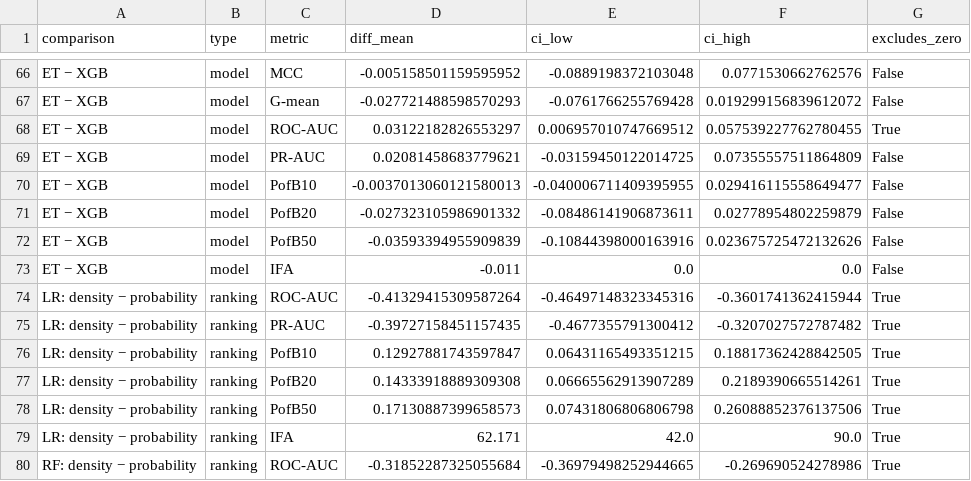
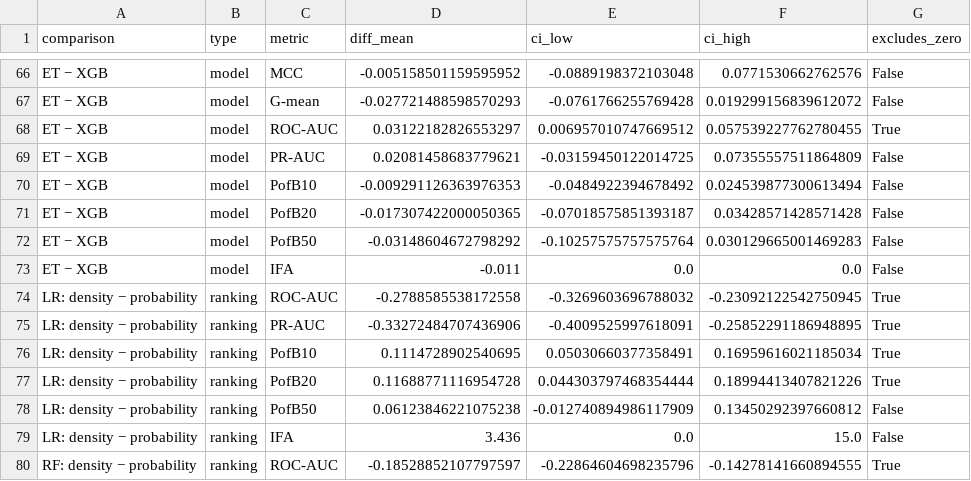
Before and after one commit to Ryench1n/05_sdp-metrics, a CSV file: results/cv/bootstrap_diff.csv (was results/cv_nodes/bootstrap_diff.csv), drawn as a sheet; only a part is shown, gaps mark what is left out; the diff covers the shown part only.

```diff
--- a/results/cv_nodes/bootstrap_diff.csv
+++ b/results/cv/bootstrap_diff.csv
@@ -69,12 +69,12 @@ ET − XGB,model,ROC-AUC,0.03122182826553297,0.006957010747669512,0.057539227762
 ET − XGB,model,PR-AUC,0.02081458683779621,-0.03159450122014725,0.07355557511864809,False
-ET − XGB,model,PofB10,-0.0037013060121580013,-0.040006711409395955,0.029416115558649477,False
-ET − XGB,model,PofB20,-0.027323105986901332,-0.08486141906873611,0.02778954802259879,False
-ET − XGB,model,PofB50,-0.03593394955909839,-0.10844398000163916,0.023675725472132626,False
+ET − XGB,model,PofB10,-0.009291126363976353,-0.0484922394678492,0.024539877300613494,False
+ET − XGB,model,PofB20,-0.017307422000050365,-0.07018575851393187,0.03428571428571428,False
+ET − XGB,model,PofB50,-0.03148604672798292,-0.10257575757575764,0.030129665001469283,False
 ET − XGB,model,IFA,-0.011,0.0,0.0,False
-LR: density − probability,ranking,ROC-AUC,-0.41329415309587264,-0.46497148323345316,-0.3601741362415944,True
-LR: density − probability,ranking,PR-AUC,-0.39727158451157435,-0.4677355791300412,-0.3207027572787482,True
-LR: density − probability,ranking,PofB10,0.12927881743597847,0.06431165493351215,0.18817362428842505,True
-LR: density − probability,ranking,PofB20,0.14333918889309308,0.06665562913907289,0.2189390665514261,True
-LR: density − probability,ranking,PofB50,0.17130887399658573,0.07431806806806798,0.26088852376137506,True
-LR: density − probability,ranking,IFA,62.171,42.0,90.0,True
-RF: density − probability,ranking,ROC-AUC,-0.31852287325055684,-0.36979498252944665,-0.269690524278986,True
+LR: density − probability,ranking,ROC-AUC,-0.2788585538172558,-0.3269603696788032,-0.23092122542750945,True
+LR: density − probability,ranking,PR-AUC,-0.33272484707436906,-0.4009525997618091,-0.25852291186948895,True
+LR: density − probability,ranking,PofB10,0.1114728902540695,0.05030660377358491,0.16959616021185034,True
+LR: density − probability,ranking,PofB20,0.11688771116954728,0.044303797468354444,0.18994413407821226,True
+LR: density − probability,ranking,PofB50,0.06123846221075238,-0.012740894986117909,0.13450292397660812,False
+LR: density − probability,ranking,IFA,3.436,0.0,15.0,False
+RF: density − probability,ranking,ROC-AUC,-0.18528852107797597,-0.22864604698235796,-0.14278141660894555,True
```
Also changed, not shown: 99 edited cells elsewhere in this file, results/cv/bootstrap_ci.csv, results/cv/wilcoxon_models.csv, 29 other files.
